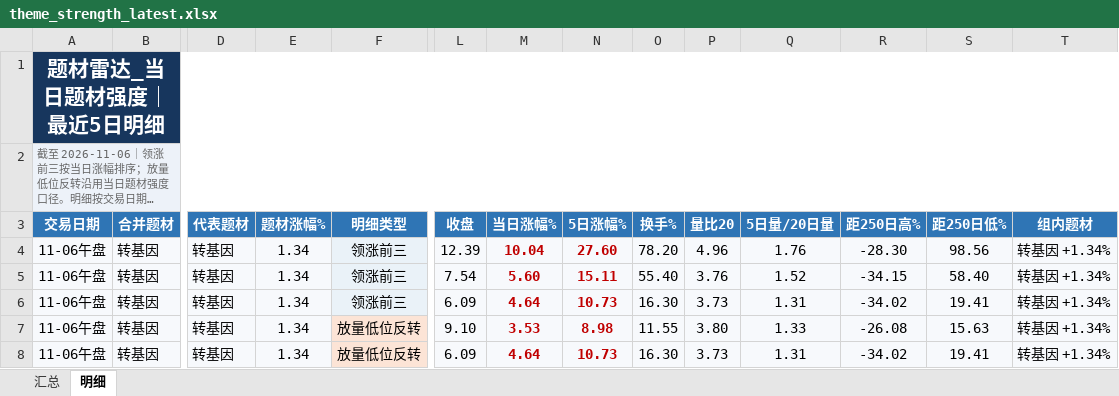
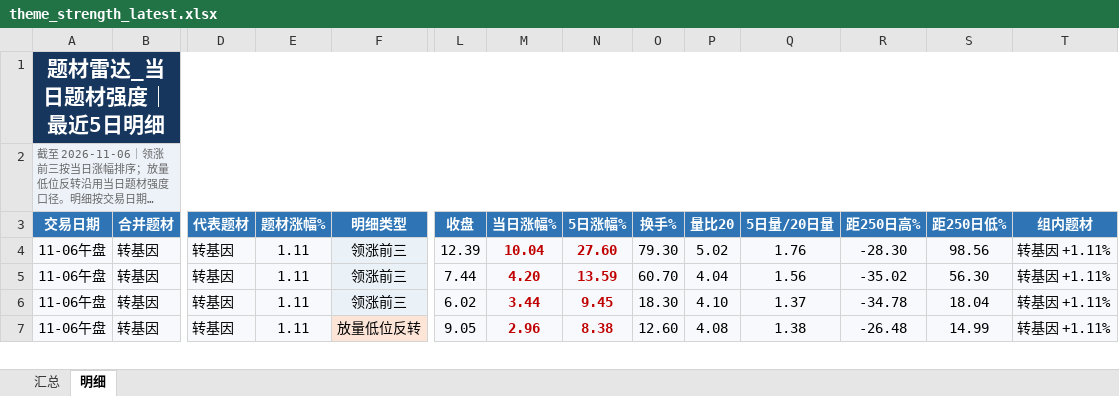
Before and after one commit to nancybhc/a-share-blast-lab, an Excel workbook: data/theme_strength_latest.xlsx, sheet 明细, drawn as a sheet; only a part is shown, gaps mark what is left out; long unchanged cells end in …; values as stored, in another font and other column widths than the file's, no borders; removed rows and columns are numbered as before the commit, all else as after; rows hold the shown columns only; the diff covers the shown part only; the diff names each change by its address in the sheet, - before the commit and + after, or states it on an @@ line.

```diff
--- a/data/theme_strength_latest.xlsx (sheet 明细)
+++ b/data/theme_strength_latest.xlsx (sheet 明细)
-E4:E7 (题材涨幅%): 1.34
+E4:E7 (题材涨幅%): 1.11
-O4 (换手%): 78.20
+O4 (换手%): 79.30
-P4 (量比20): 4.96
+P4 (量比20): 5.02
-T4:T7 (组内题材): 转基因 +1.34%
+T4:T7 (组内题材): 转基因 +1.11%
-L5 (收盘): 7.54
+L5 (收盘): 7.44
-M5 (当日涨幅%): 5.60
+M5 (当日涨幅%): 4.20
-N5 (5日涨幅%): 15.11
+N5 (5日涨幅%): 13.59
-O5 (换手%): 55.40
+O5 (换手%): 60.70
-P5 (量比20): 3.76
+P5 (量比20): 4.04
-Q5 (5日量/20日量): 1.52
+Q5 (5日量/20日量): 1.56
-R5 (距250日高%): -34.15
+R5 (距250日高%): -35.02
-S5 (距250日低%): 58.40
+S5 (距250日低%): 56.30
-L6 (收盘): 6.09
+L6 (收盘): 6.02
-M6 (当日涨幅%): 4.64
+M6 (当日涨幅%): 3.44
-N6 (5日涨幅%): 10.73
+N6 (5日涨幅%): 9.45
-O6 (换手%): 16.30
+O6 (换手%): 18.30
-P6 (量比20): 3.73
+P6 (量比20): 4.10
-Q6 (5日量/20日量): 1.31
+Q6 (5日量/20日量): 1.37
-R6 (距250日高%): -34.02
+R6 (距250日高%): -34.78
-S6 (距250日低%): 19.41
+S6 (距250日低%): 18.04
-L7 (收盘): 9.10
+L7 (收盘): 9.05
-M7 (当日涨幅%): 3.53
+M7 (当日涨幅%): 2.96
-N7 (5日涨幅%): 8.98
+N7 (5日涨幅%): 8.38
-O7 (换手%): 11.55
+O7 (换手%): 12.60
-P7 (量比20): 3.80
+P7 (量比20): 4.08
-Q7 (5日量/20日量): 1.33
+Q7 (5日量/20日量): 1.38
-R7 (距250日高%): -26.08
+R7 (距250日高%): -26.48
-S7 (距250日低%): 15.63
+S7 (距250日低%): 14.99
-row 8: 11-06午盘 | 转基因 | 转基因 | 1.34 | 放量低位反转 | 6.09 | 4.64 | 10.73 | 16.30 | 3.73 | 1.31 | -34.02 | 19.41 | 转基因 +1.34%
```
Also changed, not shown: 23 added rows, 15 removed rows, 168 edited cells and cell formats elsewhere in this sheet, sheet 汇总, 8 other files.
